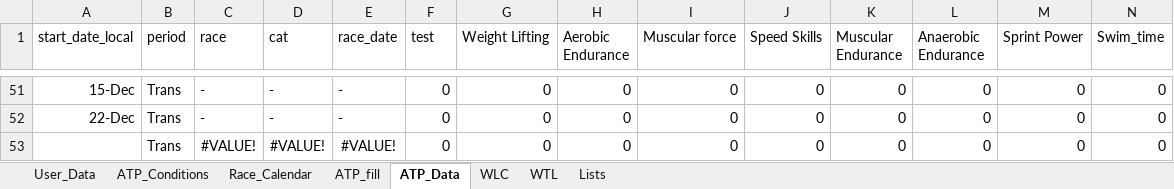
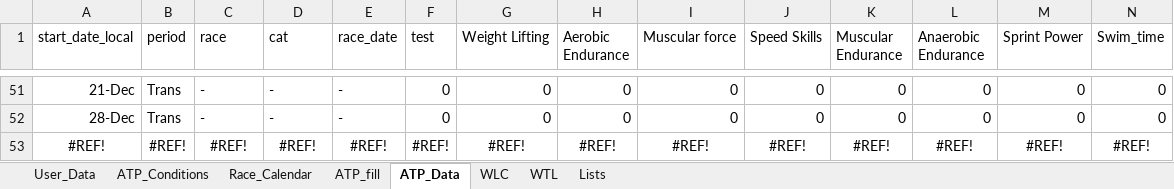
Before and after one commit to richardadvocaat/ATP2intervals.icu, an Excel workbook: ATP2intervals_TLA_YYYY.xlsm, sheet ATP_Data, drawn as a sheet; only a part is shown, gaps mark what is left out; values as stored, in another font and other column widths than the file's, no borders; table styles not drawn; removed rows and columns are numbered as before the commit, all else as after; rows hold the shown columns only; the diff covers the shown part only; the diff names each change by its address in the sheet, - before the commit and + after, or states it on an @@ line.

```diff
--- a/ATP2intervals_TLA_YYYY.xlsm (sheet ATP_Data)
+++ b/ATP2intervals_TLA_YYYY.xlsm (sheet ATP_Data)
-A51 (start_date_local): 15-Dec
+A51 (start_date_local): 21-Dec
-A52 (start_date_local): 22-Dec
+A52 (start_date_local): 28-Dec
-row 53:  | Trans | #VALUE! | #VALUE! | #VALUE! | 0 | 0 | 0 | 0 | 0 | 0 | 0 | 0 | 0
+row 53: #REF! | #REF! | #REF! | #REF! | #REF! | #REF! | #REF! | #REF! | #REF! | #REF! | #REF! | #REF! | #REF! | #REF!
```
Also changed, not shown: 65 edited cells elsewhere in this sheet, sheet ATP_fill, sheet ATP_Conditions, sheet User_Data, formulas that keep their value, hidden cells.
